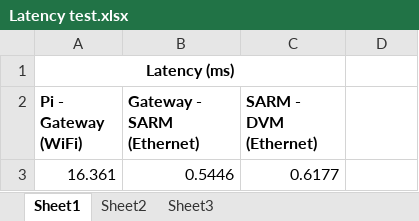
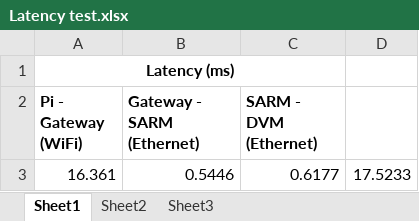
Before and after one commit to JonGerrand/Lab-Project, an Excel workbook: Captured data/Latency test.xlsx, sheet Sheet1, drawn as a sheet; values as stored, in another font and other column widths than the file's, no borders; the diff names each change by its address in the sheet, - before the commit and + after, or states it on an @@ line.

```diff
--- a/Captured data/Latency test.xlsx (sheet Sheet1)
+++ b/Captured data/Latency test.xlsx (sheet Sheet1)
-D3: (empty)
+D3: 17.5233
```
Also changed, not shown: 25 other files.
